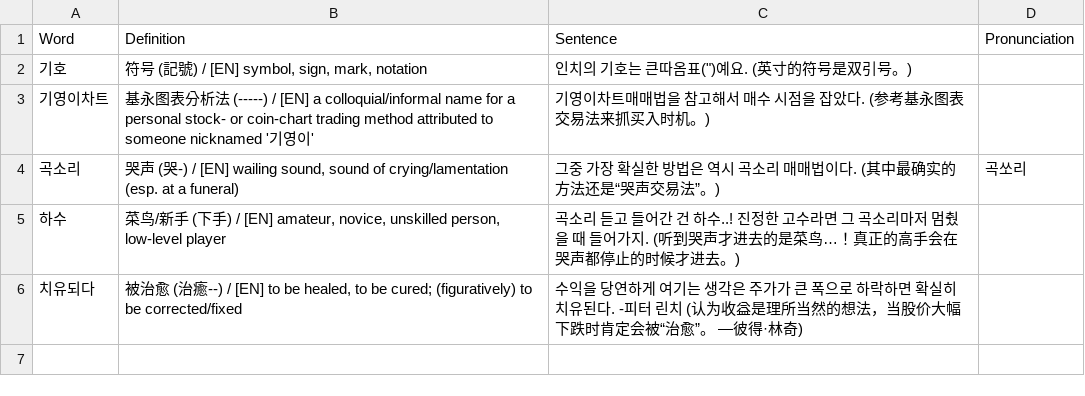
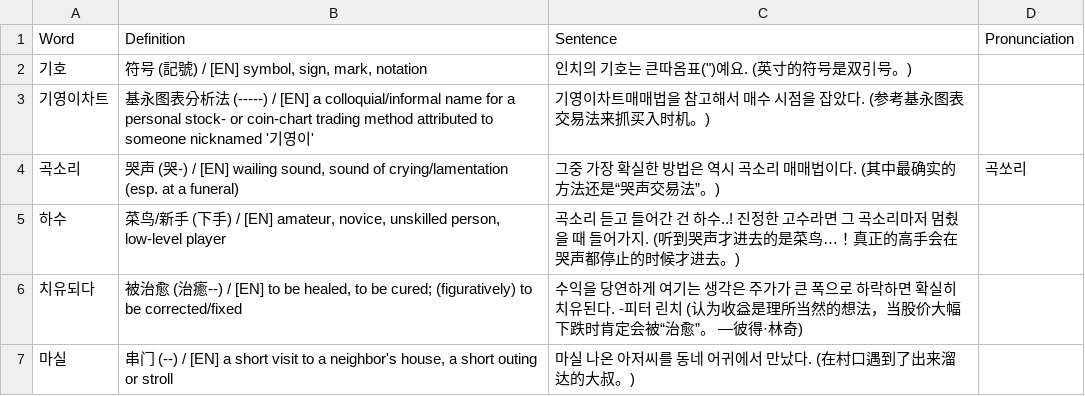
Before and after one commit to sinhong96/Korean-FlashCard-Web, a CSV file: vocablist_csv/20260714_01_LIST_Bot.csv, drawn as a sheet; the diff names each change by its address in the sheet, - before the commit and + after, or states it on an @@ line.

Commit message:
Bot: add 1 word(s)

```diff
--- a/vocablist_csv/20260714_01_LIST_Bot.csv
+++ b/vocablist_csv/20260714_01_LIST_Bot.csv
+row 7: 마실 | 串门 (--) / [EN] a short visit to a neighbor's house, a short outing or stroll | 마실 나온 아저씨를 동네 어귀에서 만났다. (在村口遇到了出来溜达的大叔。)
```
